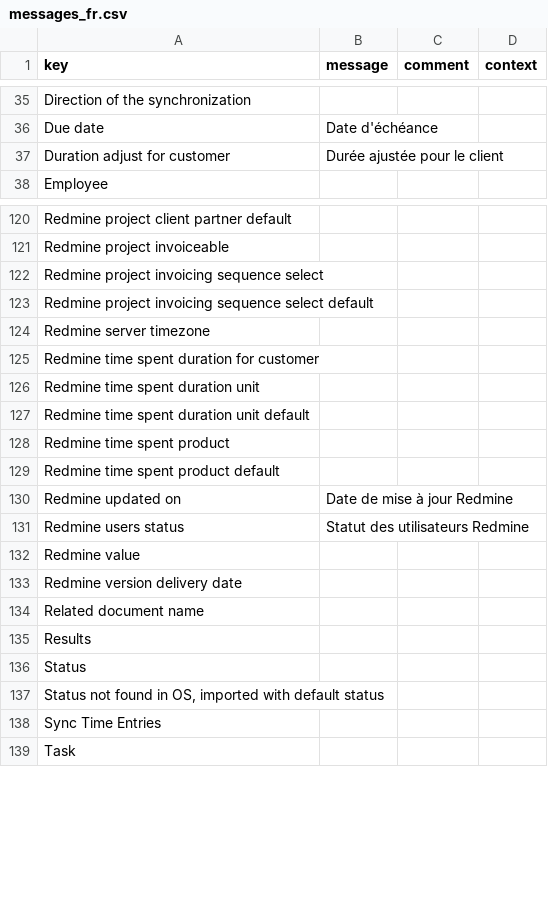
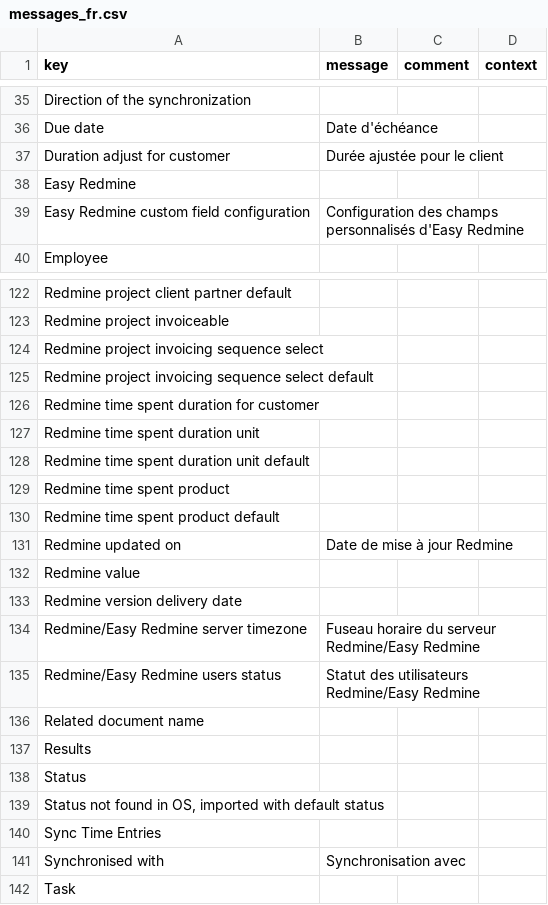
Before and after one commit to axelor/axelor-addons, a CSV file: axelor-redmine/src/main/resources/i18n/messages_fr.csv, drawn as a sheet; only a part is shown, gaps mark what is left out; removed rows and columns are numbered as before the commit, all else as after; the diff names each change by its address in the sheet, - before the commit and + after, or states it on an @@ line.

Commit message:
RM-70131: Easy Redmine configuration

```diff
--- a/axelor-redmine/src/main/resources/i18n/messages_fr.csv
+++ b/axelor-redmine/src/main/resources/i18n/messages_fr.csv
+row 38: Easy Redmine
+row 39: Easy Redmine custom field configuration | Configuration des champs personnalisés d'Easy Redmine
-row 124: Redmine server timezone
-row 131: Redmine users status | Statut des utilisateurs Redmine
+row 134: Redmine/Easy Redmine server timezone | Fuseau horaire du serveur Redmine/Easy Redmine
+row 135: Redmine/Easy Redmine users status | Statut des utilisateurs Redmine/Easy Redmine
+row 141: Synchronised with | Synchronisation avec
```
Also changed, not shown: axelor-redmine/src/main/resources/i18n/messages.csv, axelor-redmine/src/main/resources/i18n/messages_de.csv, 5 other files.
